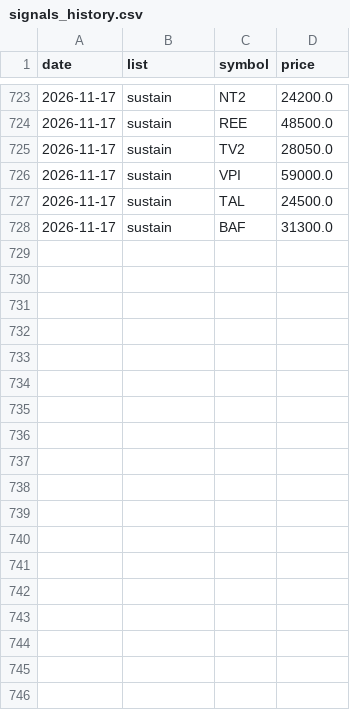
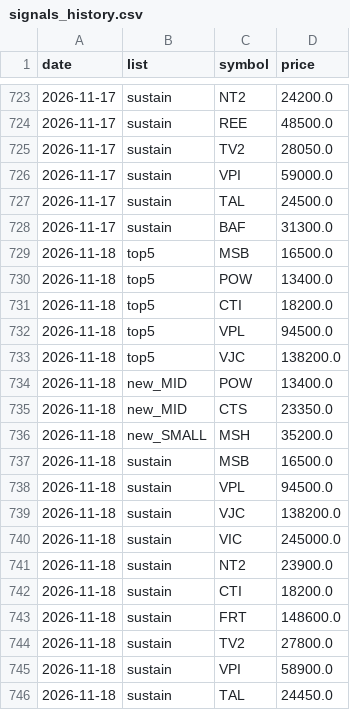
Before and after one commit to cuulv1995/cuulv-stock, a CSV file: data/signals_history.csv, drawn as a sheet; only a part is shown, gaps mark what is left out.

```diff
--- a/data/signals_history.csv
+++ b/data/signals_history.csv
@@ -728 +728,19 @@ date,list,symbol,price
 2026-11-17,sustain,BAF,31300.0
+2026-11-18,top5,MSB,16500.0
+2026-11-18,top5,POW,13400.0
+2026-11-18,top5,CTI,18200.0
+2026-11-18,top5,VPL,94500.0
+2026-11-18,top5,VJC,138200.0
+2026-11-18,new_MID,POW,13400.0
+2026-11-18,new_MID,CTS,23350.0
+2026-11-18,new_SMALL,MSH,35200.0
+2026-11-18,sustain,MSB,16500.0
+2026-11-18,sustain,VPL,94500.0
+2026-11-18,sustain,VJC,138200.0
+2026-11-18,sustain,VIC,245000.0
+2026-11-18,sustain,NT2,23900.0
+2026-11-18,sustain,CTI,18200.0
+2026-11-18,sustain,FRT,148600.0
+2026-11-18,sustain,TV2,27800.0
+2026-11-18,sustain,VPI,58900.0
+2026-11-18,sustain,TAL,24450.0
```
Also changed, not shown: 5 other files.
